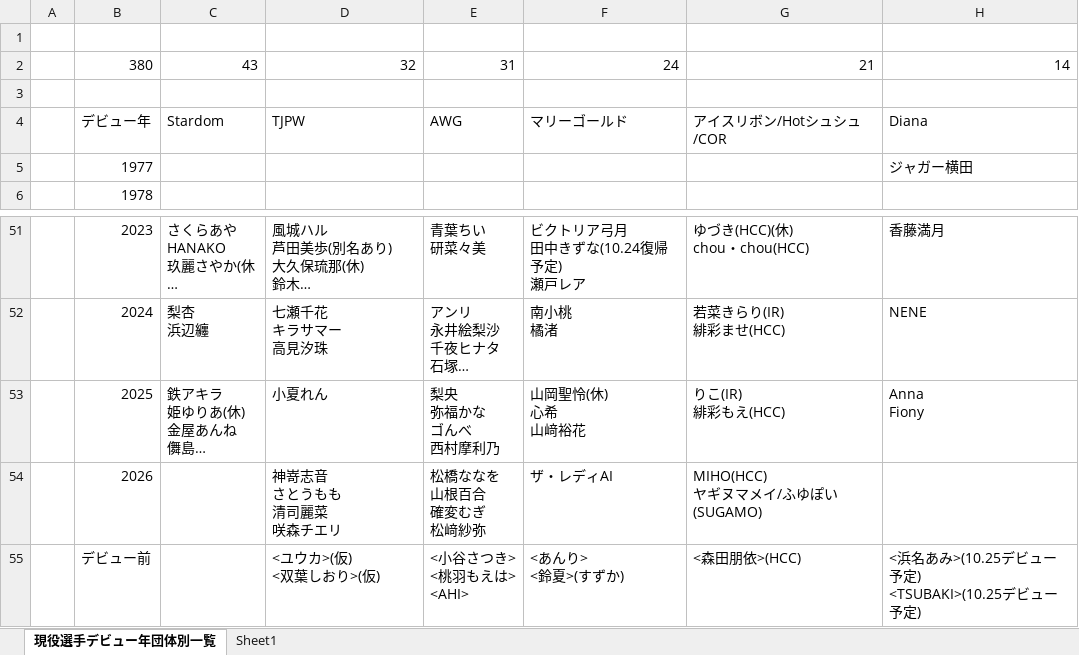
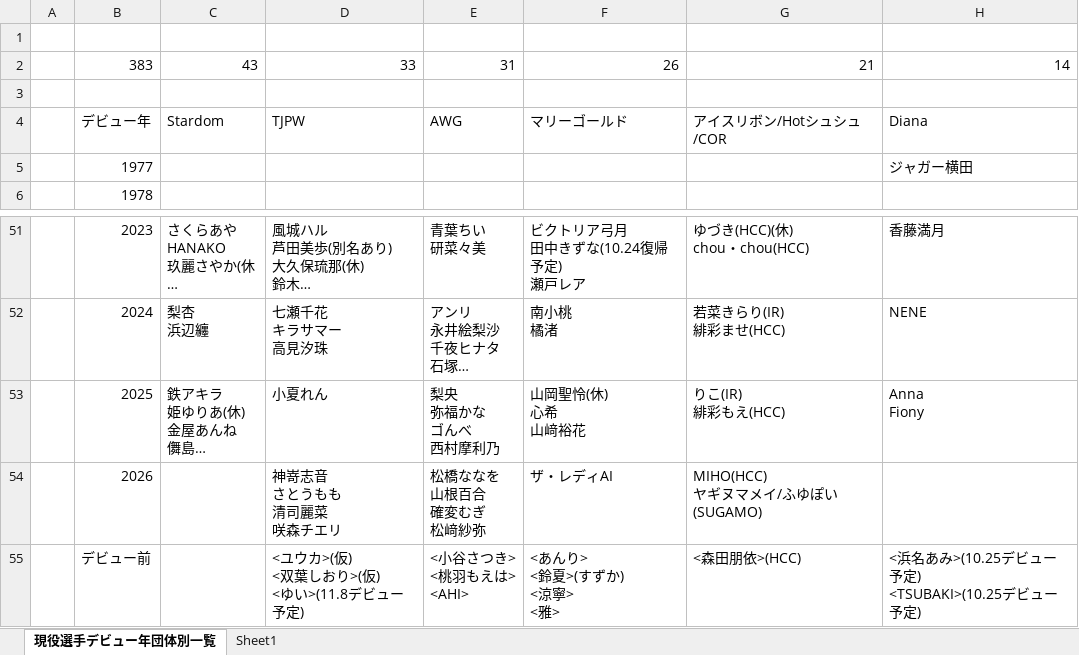
Before and after one commit to nakawankuma/joshi_wrestling_data, an Excel workbook: woman-excel.xlsx, sheet 現役選手デビュー年団体別一覧, drawn as a sheet; only a part is shown, gaps mark what is left out; long unchanged cells end in …; values as stored, in another font and other column widths than the file's, no borders; table styles not drawn; ↵ is a line break in a cell; the diff names each change by its address in the sheet, - before the commit and + after, or states it on an @@ line.

```diff
--- a/woman-excel.xlsx (sheet 現役選手デビュー年団体別一覧)
+++ b/woman-excel.xlsx (sheet 現役選手デビュー年団体別一覧)
-B2: 380
+B2: 383
-D2: 32
+D2: 33
-F2: 24
+F2: 26
-D55: <ユウカ>(仮) ↵ <双葉しおり>(仮)
+D55: <ユウカ>(仮) ↵ <双葉しおり>(仮) ↵ <ゆい>(11.8デビュー予定)
-F55: <あんり> ↵ <鈴夏>(すずか)
+F55: <あんり> ↵ <鈴夏>(すずか) ↵ <涼寧> ↵ <雅>
```
Also changed, not shown: 2 other files.
